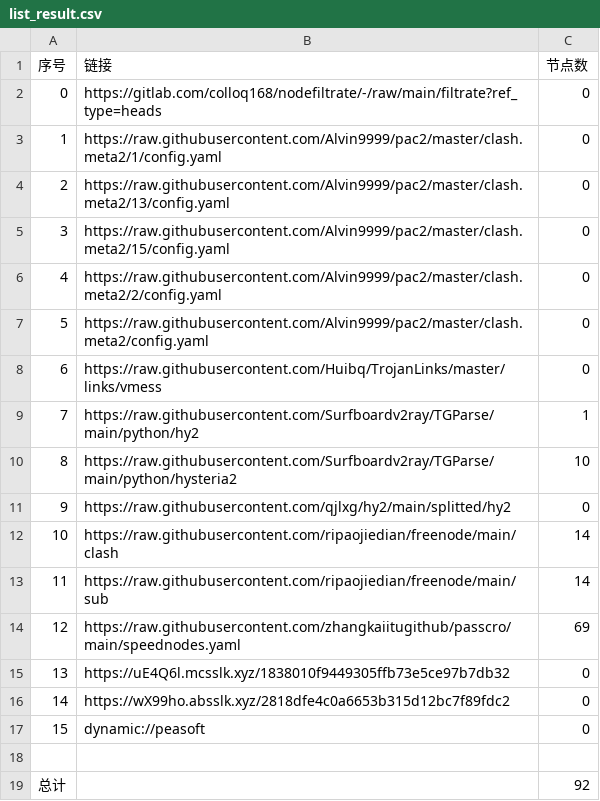
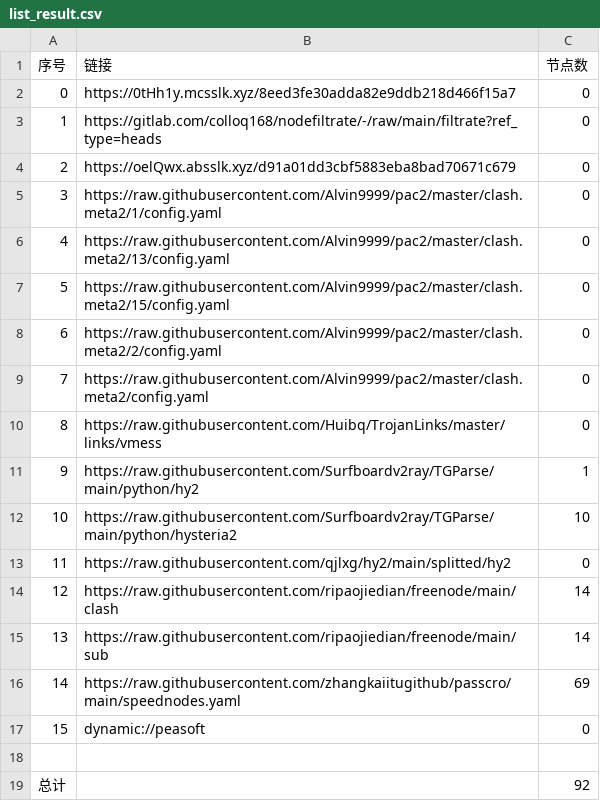
Before and after one commit to haygcao/NoMoreWalls, a CSV file: list_result.csv, drawn as a sheet; removed rows and columns are numbered as before the commit, all else as after; the diff names each change by its address in the sheet, - before the commit and + after, or states it on an @@ line.

```diff
--- a/list_result.csv
+++ b/list_result.csv
+row 2: 0 | https://0tHh1y.mcsslk.xyz/8eed3fe30adda82e9ddb218d466f15a7 | 0
@@ column A (序号) renumbered between rows 3 and 16 @@
+row 4: 2 | https://oelQwx.absslk.xyz/d91a01dd3cbf5883eba8bad70671c679 | 0
-row 15: 13 | https://uE4Q6l.mcsslk.xyz/1838010f9449305ffb73e5ce97b7db32 | 0
-row 16: 14 | https://wX99ho.absslk.xyz/2818dfe4c0a6653b315d12bc7f89fdc2 | 0
```
Also changed, not shown: 23 other files.
